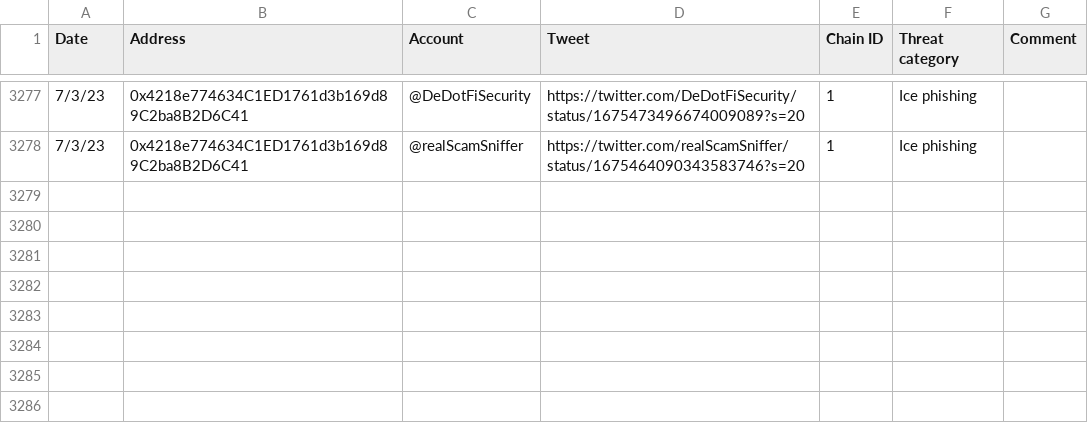
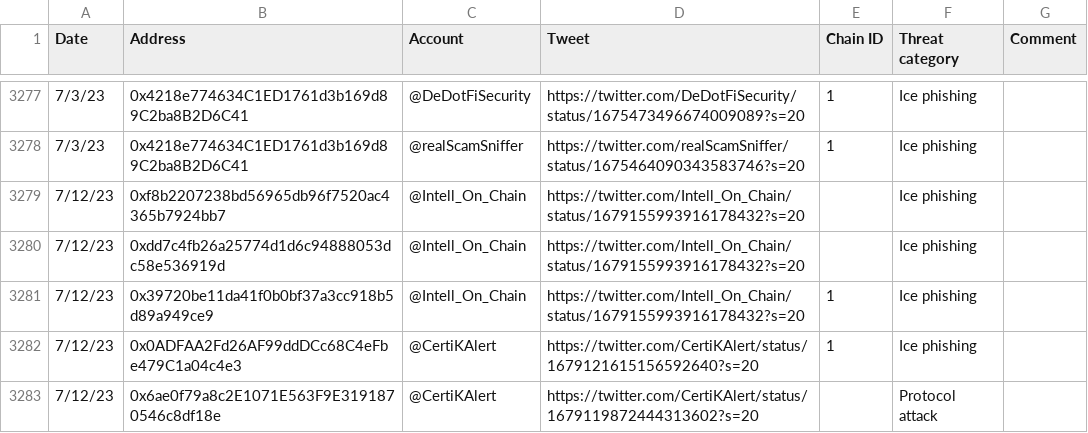
Before and after one commit to forta-network/starter-kits, a TSV file: scam-detector-py/manual_alert_list.tsv, drawn as a sheet; only a part is shown, gaps mark what is left out.

Commit message:
Update manual_alert_list.tsv

```diff
--- a/scam-detector-py/manual_alert_list.tsv
+++ b/scam-detector-py/manual_alert_list.tsv
@@ -3278 +3278,6 @@ Date	Address	Account	Tweet	Chain ID	Threat category	Comment
 7/3/23	0x4218e774634C1ED1761d3b169d89C2ba8B2D6C41	@realScamSniffer	https://twitter.com/realScamSniffer/status/1675464090343583746?s=20	1	Ice phishing	
+7/12/23	0xf8b2207238bd56965db96f7520ac4365b7924bb7 	@Intell_On_Chain	https://twitter.com/Intell_On_Chain/status/1679155993916178432?s=20		Ice phishing	
+7/12/23	0xdd7c4fb26a25774d1d6c94888053dc58e536919d	@Intell_On_Chain	https://twitter.com/Intell_On_Chain/status/1679155993916178432?s=20		Ice phishing	
+7/12/23	0x39720be11da41f0b0bf37a3cc918b5d89a949ce9 	@Intell_On_Chain	https://twitter.com/Intell_On_Chain/status/1679155993916178432?s=20	1	Ice phishing	
+7/12/23	0x0ADFAA2Fd26AF99ddDCc68C4eFbe479C1a04c4e3	@CertiKAlert	https://twitter.com/CertiKAlert/status/1679121615156592640?s=20	1	Ice phishing	
+7/12/23	0x6ae0f79a8c2E1071E563F9E3191870546c8df18e	@CertiKAlert	https://twitter.com/CertiKAlert/status/1679119872444313602?s=20		Protocol attack	
```
